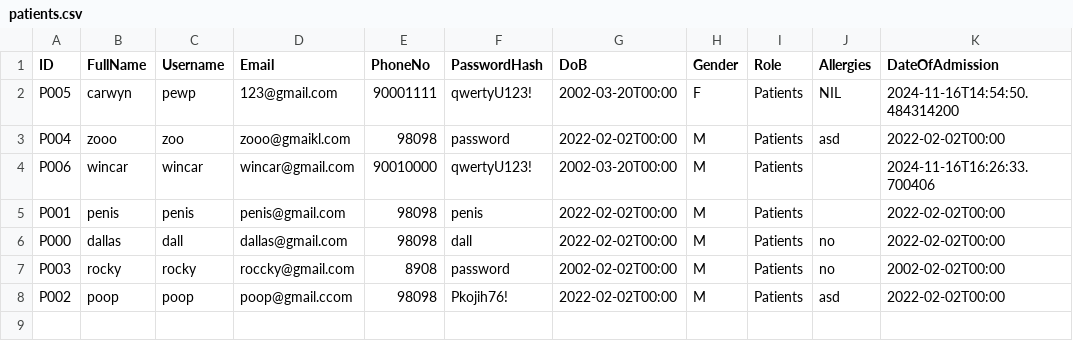
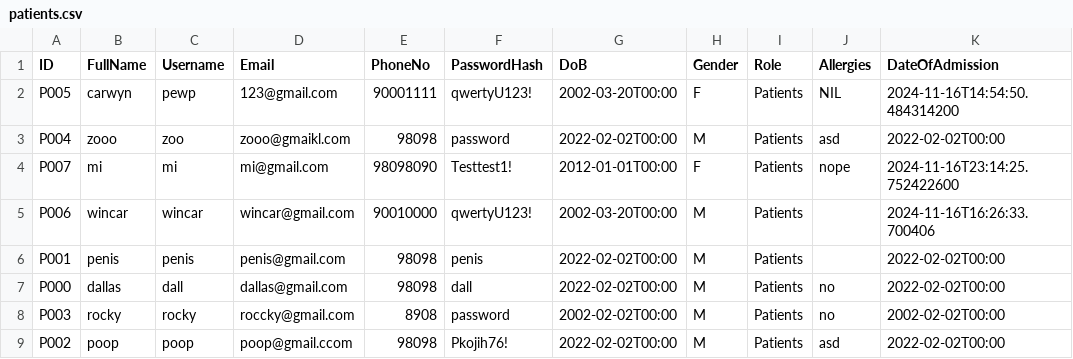
Before and after one commit to malcolmfong01/MalcolmsProject, a CSV file: src/repository/data/patients.csv, drawn as a sheet; the diff names each change by its address in the sheet, - before the commit and + after, or states it on an @@ line.

```diff
--- a/src/repository/data/patients.csv
+++ b/src/repository/data/patients.csv
+row 4: P007 | mi | mi | mi@gmail.com | 98098090 | Testtest1! | 2012-01-01T00:00 | F | Patients | nope | 2024-11-16T23:14:25.752422600
```
Also changed, not shown: src/repository/data/appointment_records.csv, 10 other files.
